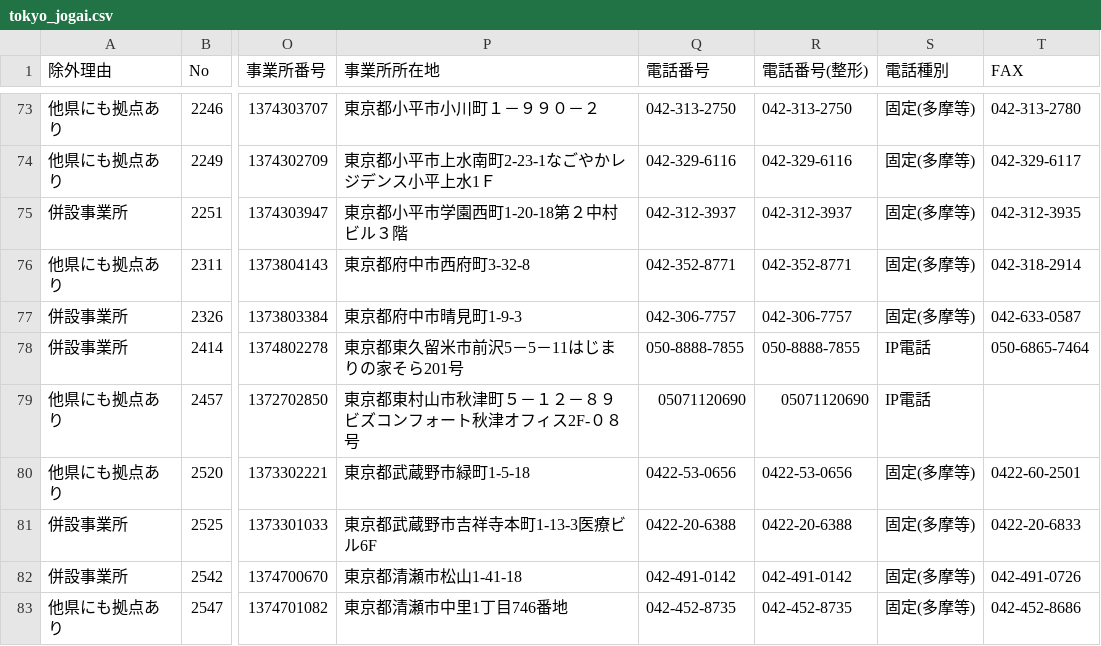
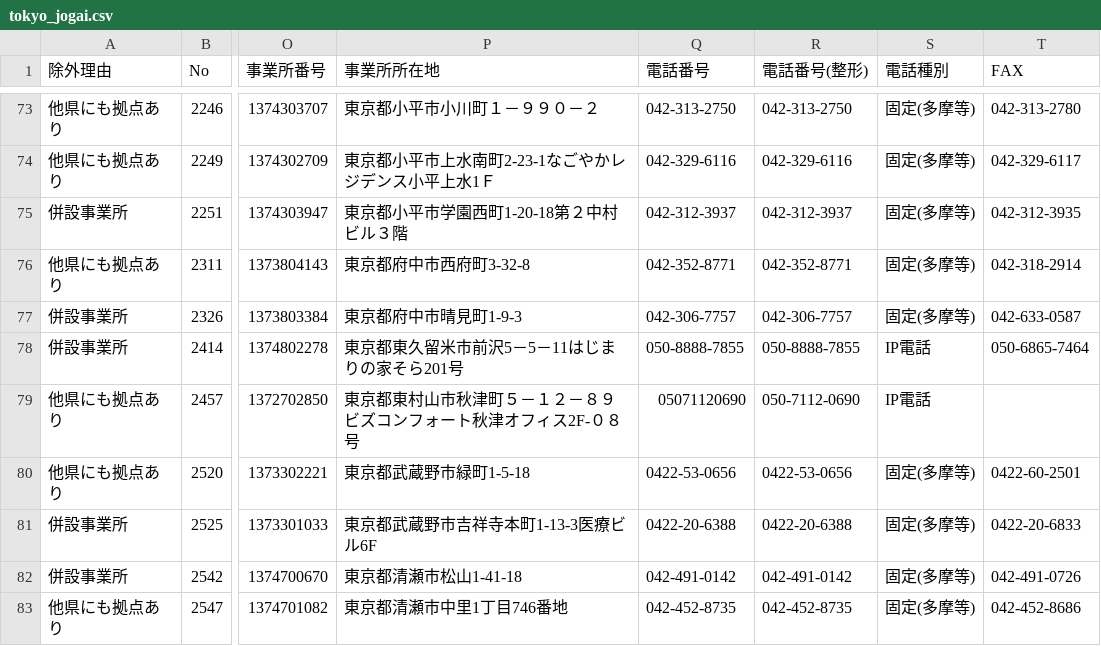
Before and after one commit to hiromi0630naito-pixel/kaigo-data, a CSV file: tokyo_jogai.csv, drawn as a sheet; only a part is shown, gaps mark what is left out; the diff names each change by its address in the sheet, - before the commit and + after, or states it on an @@ line.

```diff
--- a/tokyo_jogai.csv
+++ b/tokyo_jogai.csv
-R79 (電話番号(整形)): 05071120690
+R79 (電話番号(整形)): 050-7112-0690
```
Also changed, not shown: tokyo_minkan_1jigyosho.csv, 3 other files.
